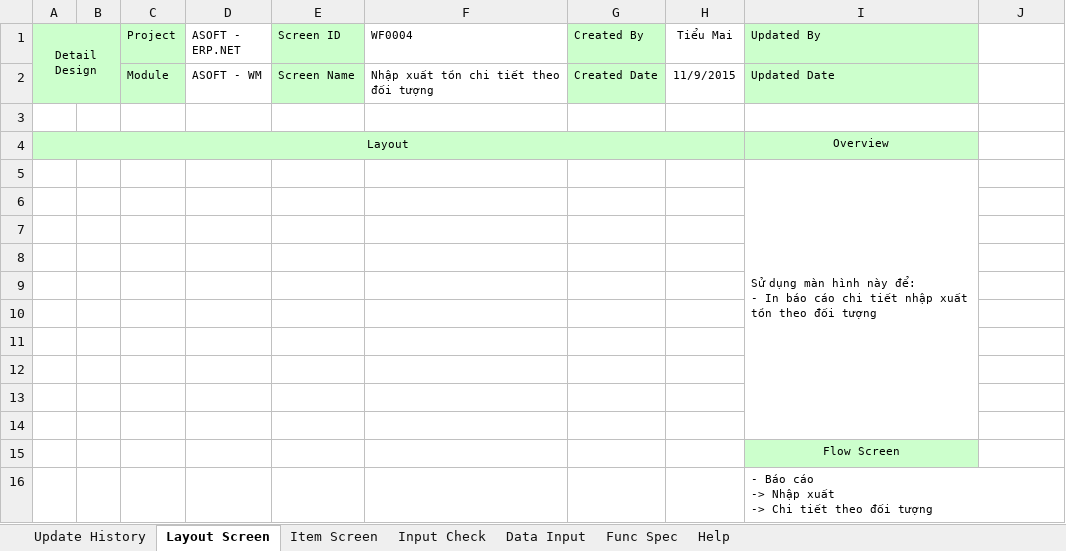
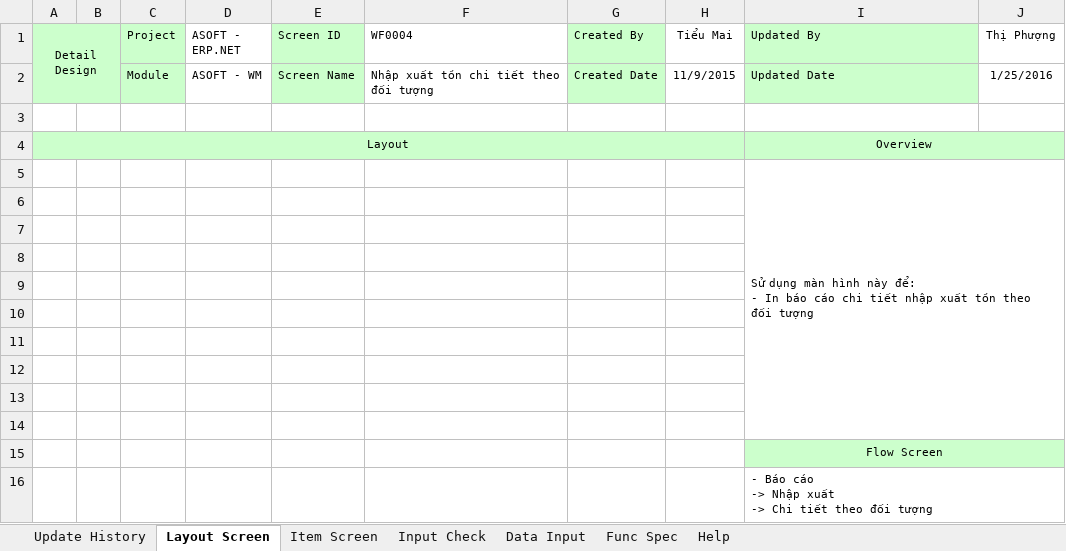
Before and after one commit to ASOFT-Solution/asoft-test-svn, an Excel workbook: 2015/201512/10_DOCUMENT/13_DETAIL_DESIGN/Chi tiet theo doi tuong/WF0004 CT_ NXTon_DT_Quy cach.xlsx, sheet Layout Screen, drawn as a sheet; values as stored, in another font and other column widths than the file's, no borders; charts and pictures not drawn; the diff names each change by its address in the sheet, - before the commit and + after, or states it on an @@ line.

```diff
--- a/2015/201512/10_DOCUMENT/13_DETAIL_DESIGN/Chi tiet theo doi tuong/WF0004 CT_ NXTon_DT_Quy cach.xlsx (sheet Layout Screen)
+++ b/2015/201512/10_DOCUMENT/13_DETAIL_DESIGN/Chi tiet theo doi tuong/WF0004 CT_ NXTon_DT_Quy cach.xlsx (sheet Layout Screen)
-J1: (empty)
+J1: Thị Phượng
-J2 (Thị Phượng): (empty)
+J2 (Thị Phượng): 1/25/2016
+I4:J4 merged
-J4 fill: none
+J4 fill: #CCFFCC
-I5:I14 merged
+I5:J14 merged
+I15:J15 merged
-J15 fill: none
+J15 fill: #CCFFCC
+I16:J16 merged
```
Also changed, not shown: sheet Update History, sheet Item Screen, sheet Data Input, sheet Func Spec, charts or pictures, 1 other file.
